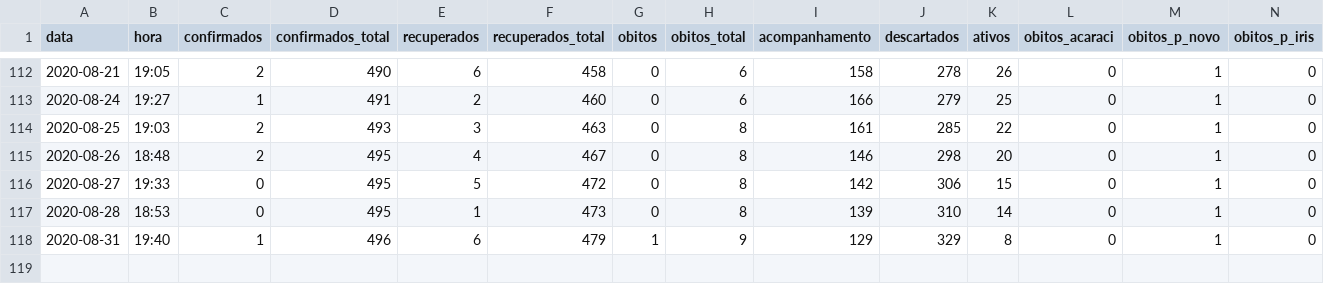
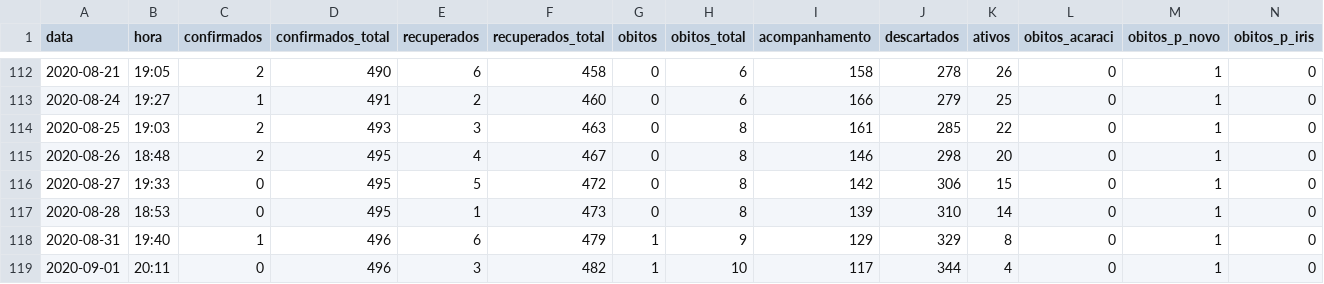
Before and after one commit to notific-com-br/notific-com-br.github.io, a TSV file: covid-data.tsv, drawn as a sheet; only a part is shown, gaps mark what is left out; rows hold the shown columns only; the diff names each change by its address in the sheet, - before the commit and + after, or states it on an @@ line.

Commit message:
Update covid-data.tsv

```diff
--- a/covid-data.tsv
+++ b/covid-data.tsv
+row 119: 2020-09-01 | 20:11 | 0 | 496 | 3 | 482 | 1 | 10 | 117 | 344 | 4 | 0 | 1 | 0
```
